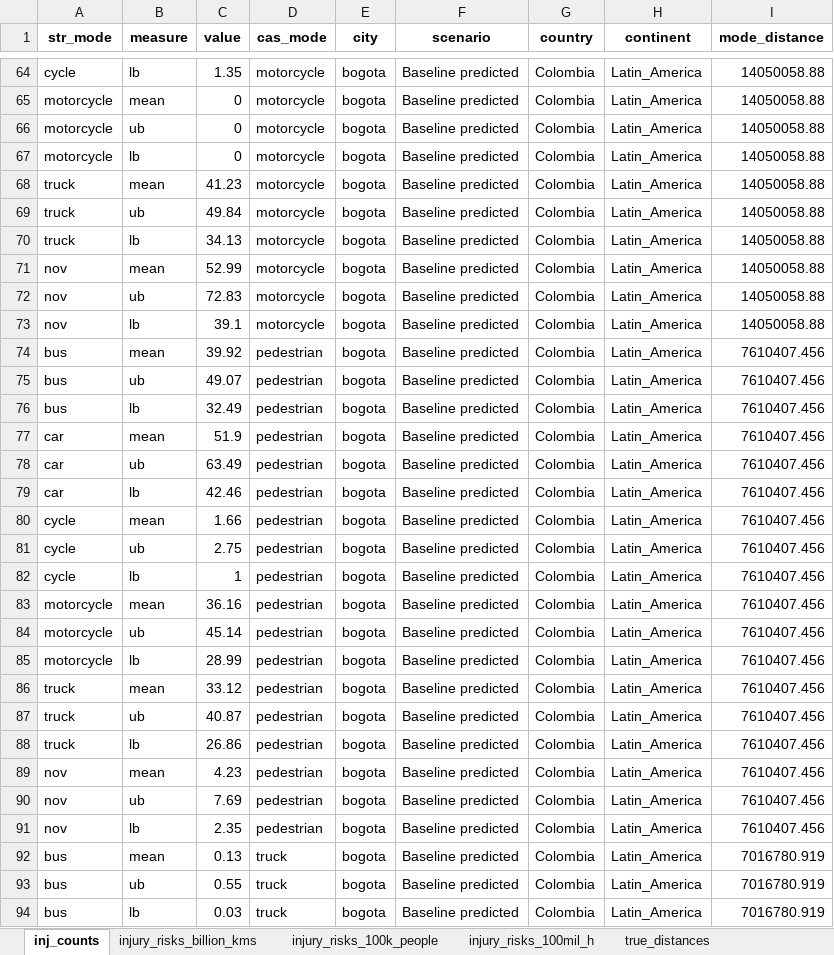
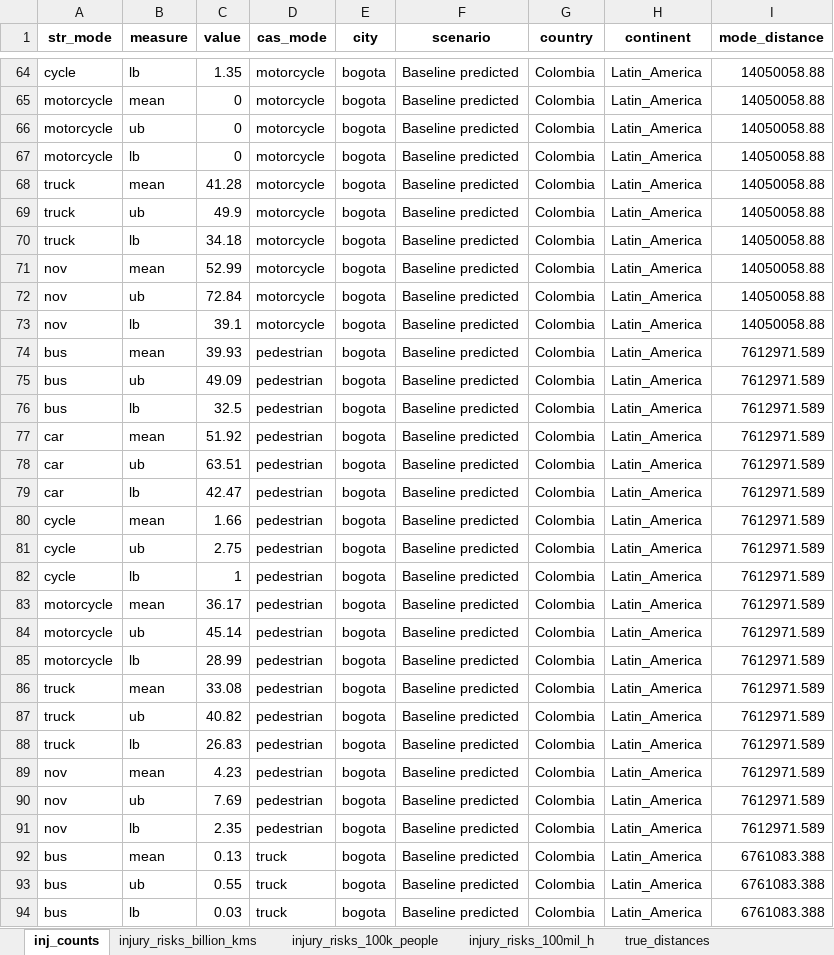
Before and after one commit to erikalu123/ITHIM-global, an Excel workbook: results/multi_city/inj/inj_data.xlsx, sheet inj_counts, drawn as a sheet; only a part is shown, gaps mark what is left out; values as stored, in another font and other column widths than the file's, no borders; the diff covers the shown part only; the diff names each change by its address in the sheet, - before the commit and + after, or states it on an @@ line.

Commit message:
Update results with correct PM2.5 concentrations and fixing trucks/bus/car driver trips

```diff
--- a/results/multi_city/inj/inj_data.xlsx (sheet inj_counts)
+++ b/results/multi_city/inj/inj_data.xlsx (sheet inj_counts)
-C68 (value): 41.23
+C68 (value): 41.28
-C69 (value): 49.84
+C69 (value): 49.9
-C70 (value): 34.13
+C70 (value): 34.18
-C72 (value): 72.83
+C72 (value): 72.84
-C74 (value): 39.92
+C74 (value): 39.93
-I74:I91 (mode_distance): 7610407.456
+I74:I91 (mode_distance): 7612971.589
-C75 (value): 49.07
+C75 (value): 49.09
-C76 (value): 32.49
+C76 (value): 32.5
-C77 (value): 51.9
+C77 (value): 51.92
-C78 (value): 63.49
+C78 (value): 63.51
-C79 (value): 42.46
+C79 (value): 42.47
-C83 (value): 36.16
+C83 (value): 36.17
-C86 (value): 33.12
+C86 (value): 33.08
-C87 (value): 40.87
+C87 (value): 40.82
-C88 (value): 26.86
+C88 (value): 26.83
-I92:I94 (mode_distance): 7016780.919
+I92:I94 (mode_distance): 6761083.388
```
Also changed, not shown: 857 edited cells elsewhere in this sheet, sheet injury_risks_100mil_h, sheet injury_risks_billion_kms, sheet injury_risks_100k_people, sheet true_distances, 9 other files.
